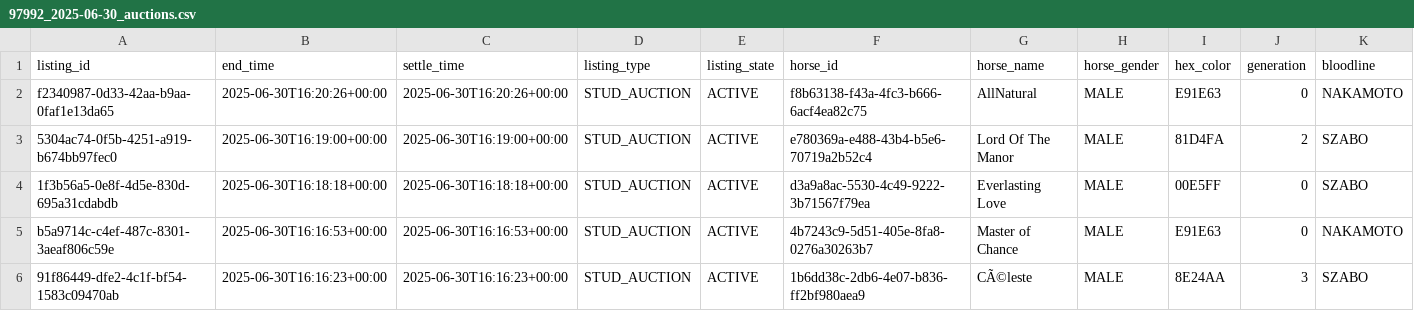
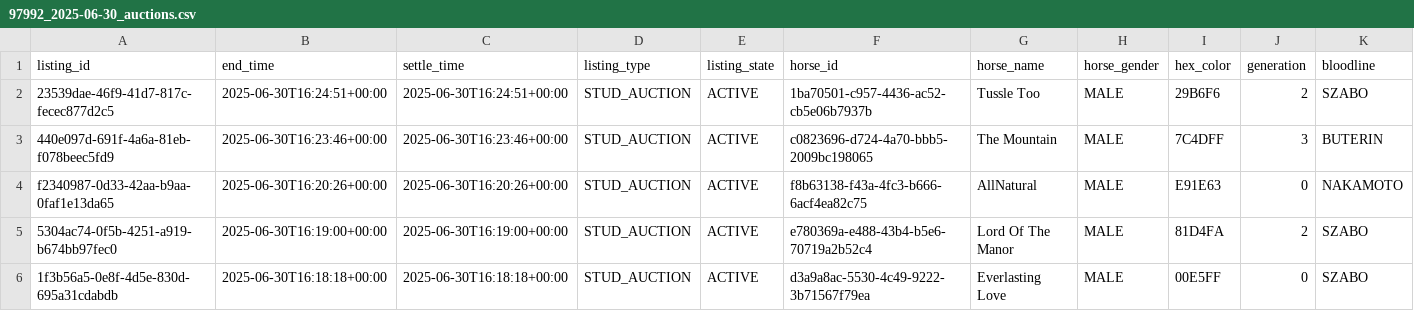
Before and after one commit to myblood-tempest/completed-auctions, a CSV file: 97992_2025-06-30_auctions.csv, drawn as a sheet; only a part is shown; the shorter side is filled out with more unchanged rows; rows hold the shown columns only; the diff names each change by its address in the sheet, - before the commit and + after, or states it on an @@ line.

Commit message:
Add 1 auction data files - 2025-06-30 08:27:32 UTC

```diff
--- a/97992_2025-06-30_auctions.csv
+++ b/97992_2025-06-30_auctions.csv
+row 2: 23539dae-46f9-41d7-817c-fecec877d2c5 | 2025-06-30T16:24:51+00:00 | 2025-06-30T16:24:51+00:00 | STUD_AUCTION | ACTIVE | 1ba70501-c957-4436-ac52-cb5e06b7937b | Tussle Too | MALE | 29B6F6 | 2 | SZABO
+row 3: 440e097d-691f-4a6a-81eb-f078beec5fd9 | 2025-06-30T16:23:46+00:00 | 2025-06-30T16:23:46+00:00 | STUD_AUCTION | ACTIVE | c0823696-d724-4a70-bbb5-2009bc198065 | The Mountain | MALE | 7C4DFF | 3 | BUTERIN
```
Also changed, not shown: 1 other file.
